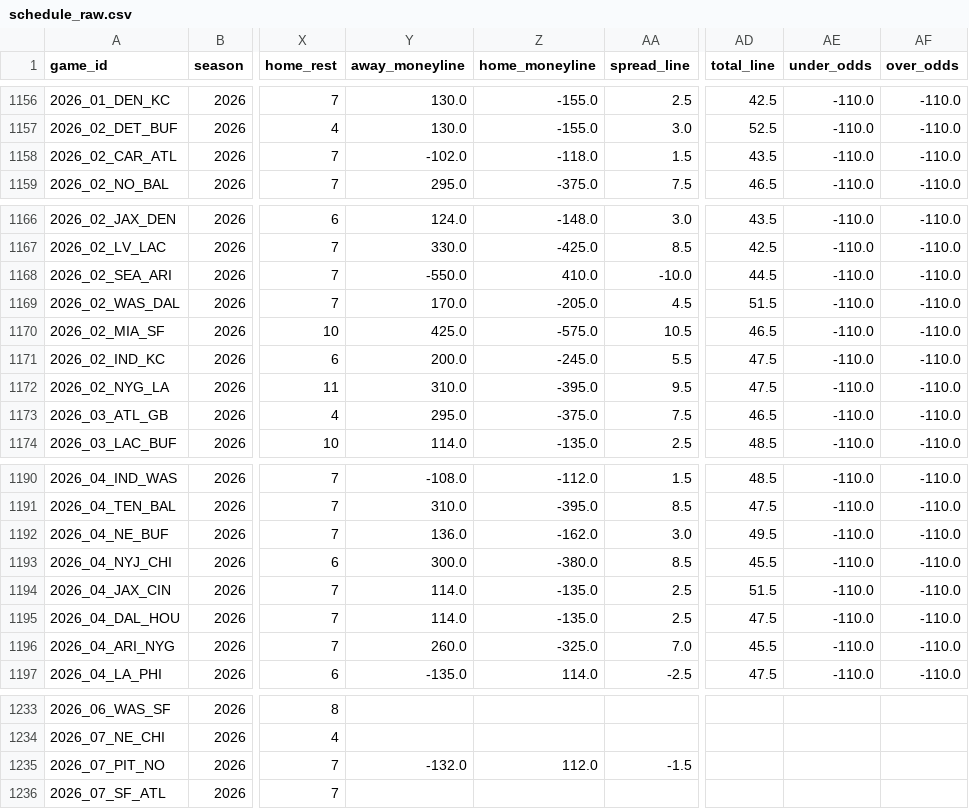
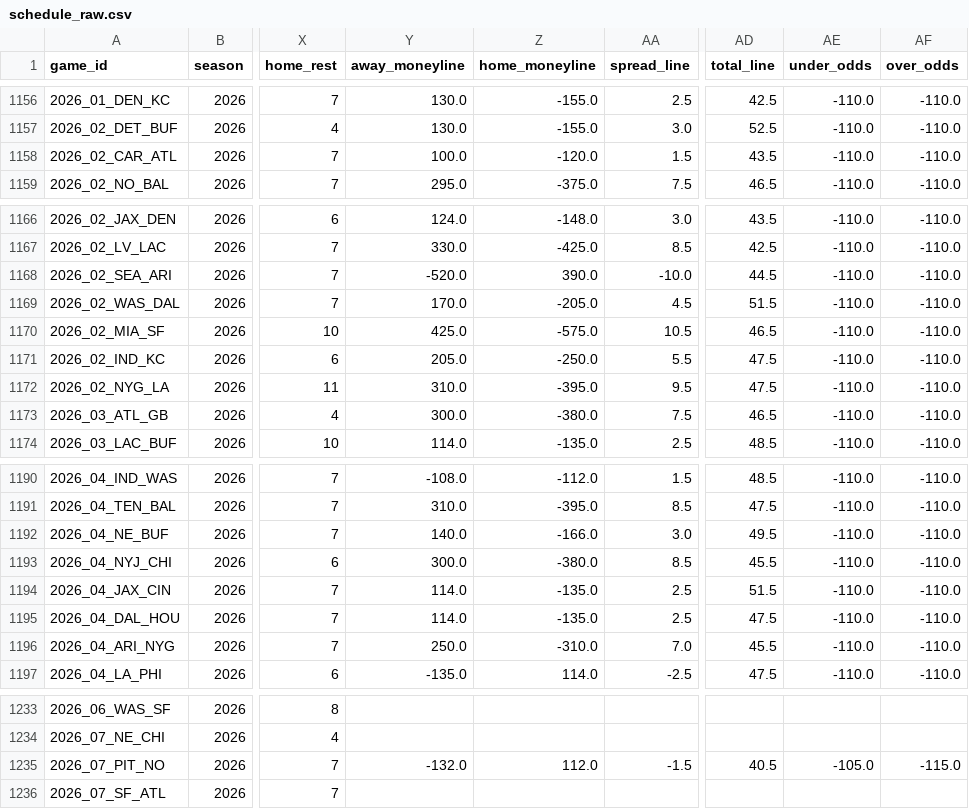
Before and after one commit to dstaggs-15/fantasymanager25, a CSV file: docs/data/raw/schedule_raw.csv, drawn as a sheet; only a part is shown, gaps mark what is left out; the diff names each change by its address in the sheet, - before the commit and + after, or states it on an @@ line.

```diff
--- a/docs/data/raw/schedule_raw.csv
+++ b/docs/data/raw/schedule_raw.csv
-Y1158 (away_moneyline): -102.0
+Y1158 (away_moneyline): 100.0
-Z1158 (home_moneyline): -118.0
+Z1158 (home_moneyline): -120.0
-Y1168 (away_moneyline): -550.0
+Y1168 (away_moneyline): -520.0
-Z1168 (home_moneyline): 410.0
+Z1168 (home_moneyline): 390.0
-Y1171 (away_moneyline): 200.0
+Y1171 (away_moneyline): 205.0
-Z1171 (home_moneyline): -245.0
+Z1171 (home_moneyline): -250.0
-Y1173 (away_moneyline): 295.0
+Y1173 (away_moneyline): 300.0
-Z1173 (home_moneyline): -375.0
+Z1173 (home_moneyline): -380.0
-Y1192 (away_moneyline): 136.0
+Y1192 (away_moneyline): 140.0
-Z1192 (home_moneyline): -162.0
+Z1192 (home_moneyline): -166.0
-Y1196 (away_moneyline): 260.0
+Y1196 (away_moneyline): 250.0
-Z1196 (home_moneyline): -325.0
+Z1196 (home_moneyline): -310.0
-AD1235 (total_line): (empty)
+AD1235 (total_line): 40.5
-AE1235 (under_odds): (empty)
+AE1235 (under_odds): -105.0
-AF1235 (over_odds): (empty)
+AF1235 (over_odds): -115.0
```
